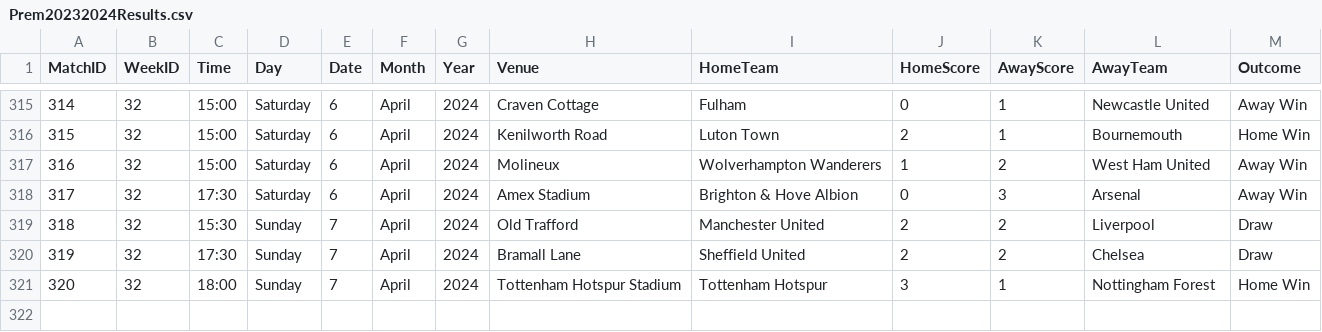
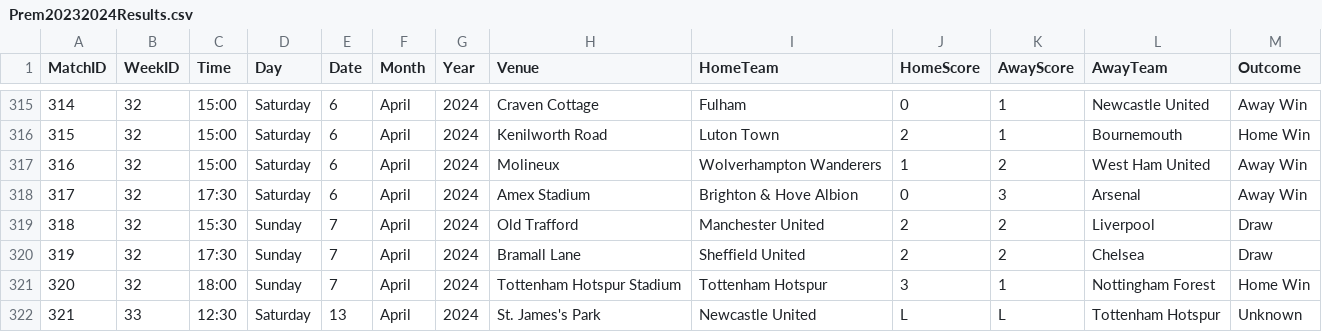
Before and after one commit to plcr9/Prem20232024, a CSV file: lib/Prem20232024Results.csv, drawn as a sheet; only a part is shown, gaps mark what is left out; the diff names each change by its address in the sheet, - before the commit and + after, or states it on an @@ line.

Commit message:
Update Prem20232024Results.csv

```diff
--- a/lib/Prem20232024Results.csv
+++ b/lib/Prem20232024Results.csv
+row 322: 321 | 33 | 12:30 | Saturday | 13 | April | 2024 | St. James's Park | Newcastle United | L | L | Tottenham Hotspur | Unknown
```
